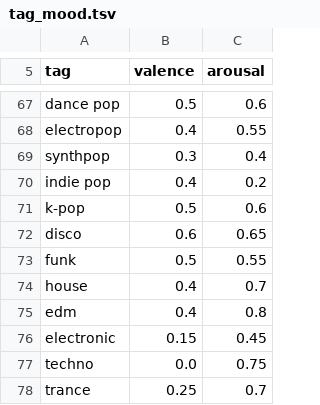
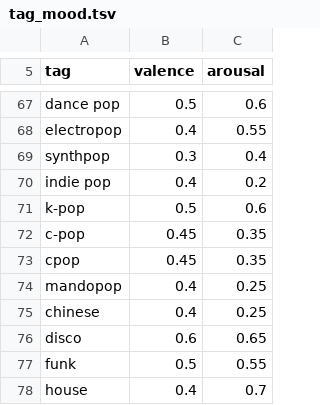
Before and after one commit to AndrewL1698/bac_prototype, a TSV file: configs/tag_mood.tsv, drawn as a sheet; only a part is shown, gaps mark what is left out; the shorter side is filled out with more unchanged rows.

Commit message:
phase 12: 12.9 sentiment match from audio: the top songs' MERT mood re-ranks the tag ranking when the YouTube box is ticked before Suggest; song mood calibration script; c-pop/mandopop tags

```diff
--- a/configs/tag_mood.tsv
+++ b/configs/tag_mood.tsv
@@ -71,2 +71,6 @@ indie pop	0.4	0.2
 k-pop	0.5	0.6
+c-pop	0.45	0.35
+cpop	0.45	0.35
+mandopop	0.4	0.25
+chinese	0.4	0.25
 disco	0.6	0.65
```
Also changed, not shown: 7 other files.
